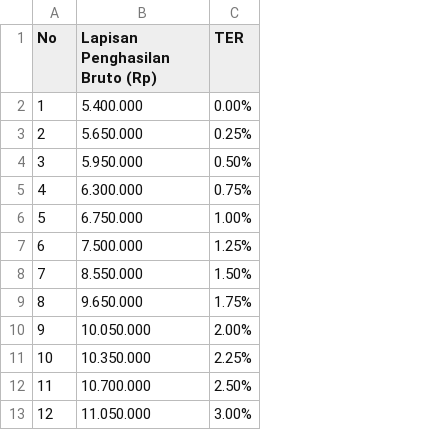
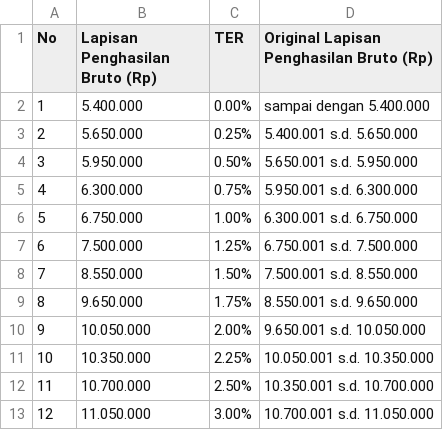
Before and after one commit to marvellasd/beetax, a CSV file: data/TER_A.csv, drawn as a sheet; only a part is shown; the diff names each change by its address in the sheet, - before the commit and + after, or states it on an @@ line.

```diff
--- a/data/TER_A.csv
+++ b/data/TER_A.csv
+column D, rows 1-13: Original Lapisan Penghasilan Bruto (Rp) | sampai dengan 5.400.000 | 5.400.001 s.d. 5.650.000 | 5.650.001 s.d. 5.950.000 | 5.950.001 s.d. 6.300.000 | 6.300.001 s.d. 6.750.000 | 6.750.001 s.d. 7.500.000 | 7.500.001 s.d. 8.550.000 | 8.550.001 s.d. 9.650.000 | 9.650.001 s.d. 10.050.000 | 10.050.001 s.d. 10.350.000 | 10.350.001 s.d. 10.700.000 | 10.700.001 s.d. 11.050.000
```
Also changed, not shown: data/TER_B.csv, data/TER_C.csv, 16 other files.
